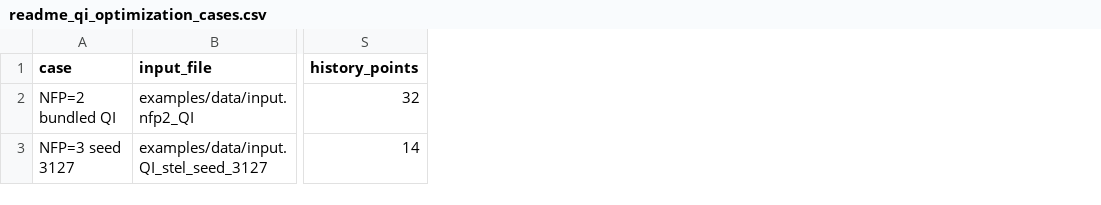
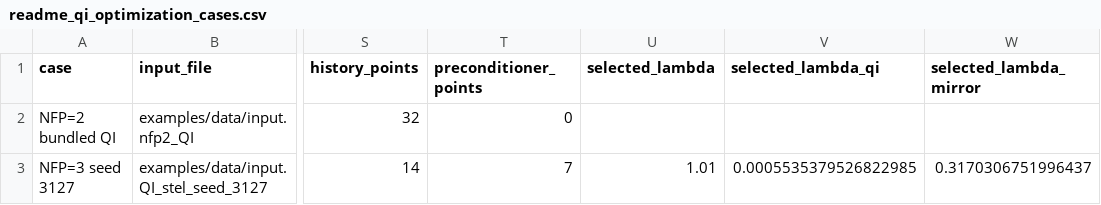
Before and after one commit to uwplasma/vmex, a CSV file: docs/_static/figures/readme_qi_optimization_cases.csv, drawn as a sheet; only a part is shown, gaps mark what is left out; the diff names each change by its address in the sheet, - before the commit and + after, or states it on an @@ line.

Commit message:
docs: normalize QI staged history plot

```diff
--- a/docs/_static/figures/readme_qi_optimization_cases.csv
+++ b/docs/_static/figures/readme_qi_optimization_cases.csv
+column T (preconditioner_points), rows 2-3: 0 | 7
+column U (selected_lambda), row 3: 1.01
+column V (selected_lambda_qi), row 3: 0.0005535379526822985
+column W (selected_lambda_mirror), row 3: 0.3170306751996437
```
Also changed, not shown: 6 other files.
